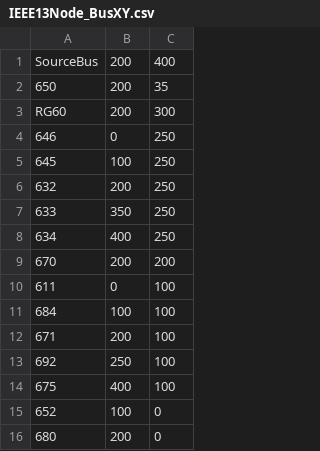
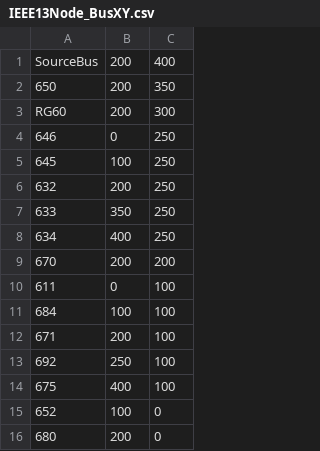
Before and after one commit to Gaurav1613/Code-sample_Gaurav-Yadav, a CSV file: IEEE13Node_BusXY.csv, drawn as a sheet.

Commit message:
Update IEEE13Node_BusXY.csv

```diff
--- a/IEEE13Node_BusXY.csv
+++ b/IEEE13Node_BusXY.csv
@@ -1,3 +1,3 @@
 SourceBus, 200, 400
-650, 200, 35
+650, 200, 350
 RG60, 200, 300
```
